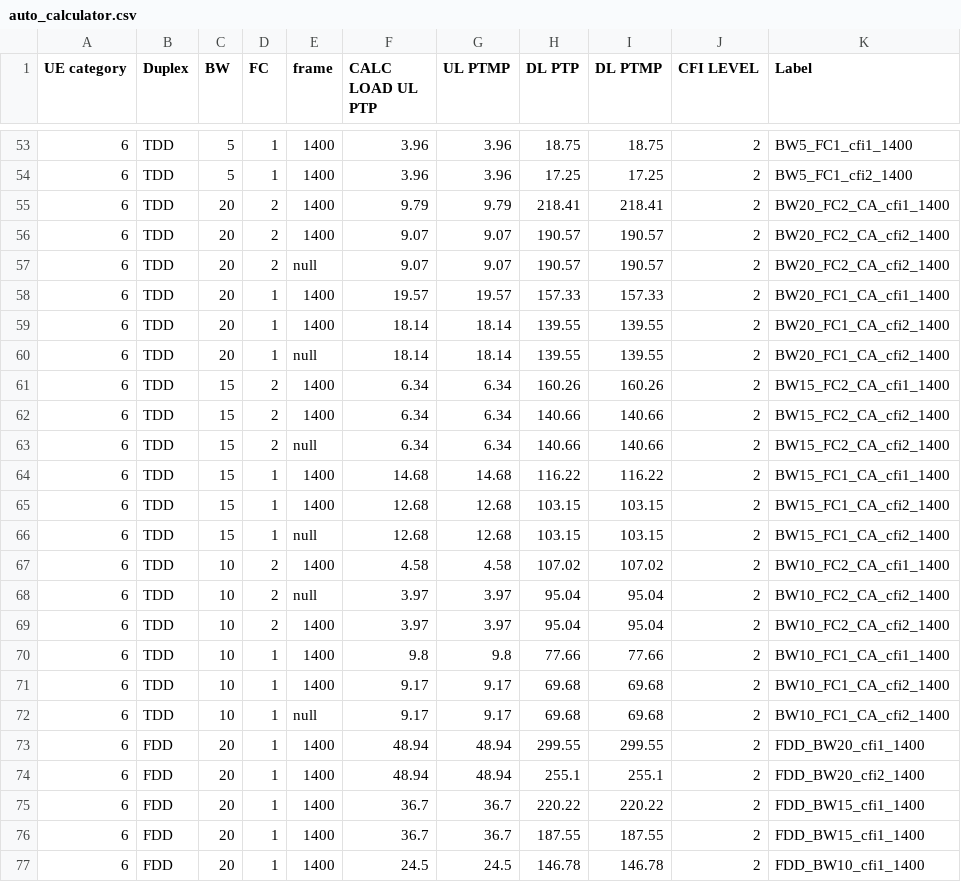
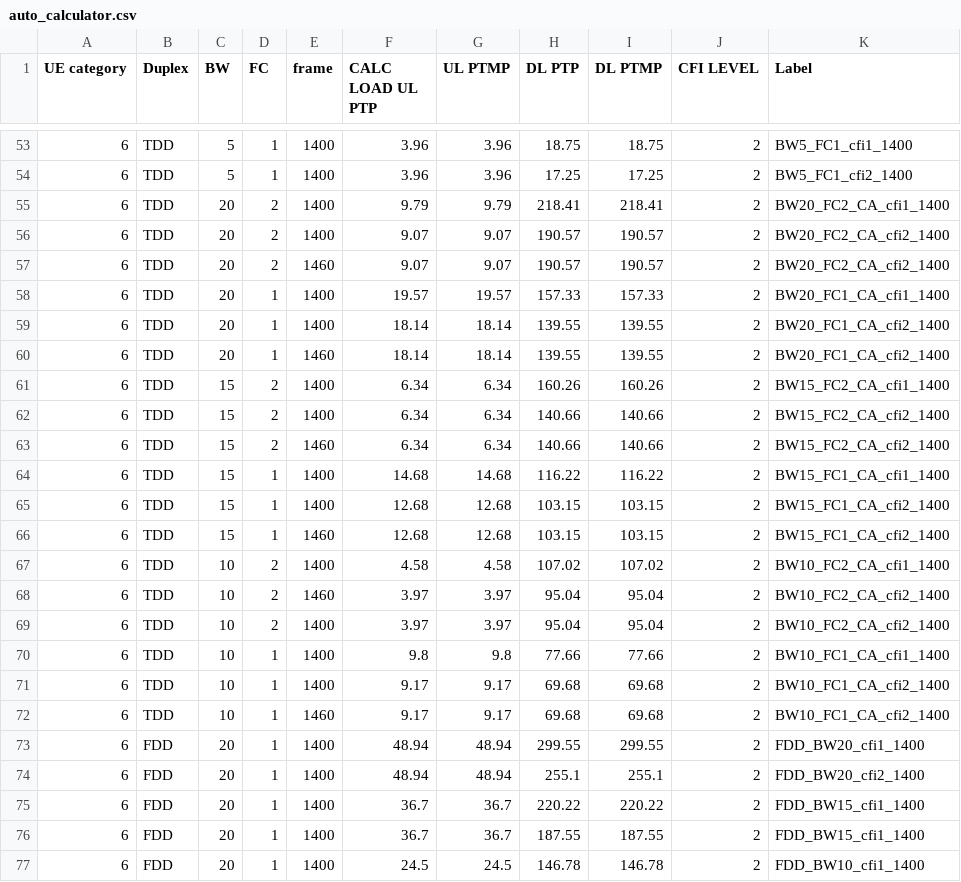
Before and after one commit to airspansvg/Testspan_Runners, a CSV file: src/main/resources/Traffic/auto_calculator.csv, drawn as a sheet; only a part is shown, gaps mark what is left out.

```diff
--- a/src/main/resources/Traffic/auto_calculator.csv
+++ b/src/main/resources/Traffic/auto_calculator.csv
@@ -56,14 +56,14 @@ UE category,Duplex,BW,FC,frame,CALC LOAD UL PTP,UL PTMP,DL PTP,DL PTMP,CFI LEVEL
 6,TDD,20,2,1400,9.07,9.07,190.57,190.57,2,BW20_FC2_CA_cfi2_1400
-6,TDD,20,2,null,9.07,9.07,190.57,190.57,2,BW20_FC2_CA_cfi2_1400
+6,TDD,20,2,1460,9.07,9.07,190.57,190.57,2,BW20_FC2_CA_cfi2_1400
 6,TDD,20,1,1400,19.57,19.57,157.33,157.33,2,BW20_FC1_CA_cfi1_1400
 6,TDD,20,1,1400,18.14,18.14,139.55,139.55,2,BW20_FC1_CA_cfi2_1400
-6,TDD,20,1,null,18.14,18.14,139.55,139.55,2,BW20_FC1_CA_cfi2_1400
+6,TDD,20,1,1460,18.14,18.14,139.55,139.55,2,BW20_FC1_CA_cfi2_1400
 6,TDD,15,2,1400,6.34,6.34,160.26,160.26,2,BW15_FC2_CA_cfi1_1400
 6,TDD,15,2,1400,6.34,6.34,140.66,140.66,2,BW15_FC2_CA_cfi2_1400
-6,TDD,15,2,null,6.34,6.34,140.66,140.66,2,BW15_FC2_CA_cfi2_1400
+6,TDD,15,2,1460,6.34,6.34,140.66,140.66,2,BW15_FC2_CA_cfi2_1400
 6,TDD,15,1,1400,14.68,14.68,116.22,116.22,2,BW15_FC1_CA_cfi1_1400
 6,TDD,15,1,1400,12.68,12.68,103.15,103.15,2,BW15_FC1_CA_cfi2_1400
-6,TDD,15,1,null,12.68,12.68,103.15,103.15,2,BW15_FC1_CA_cfi2_1400
+6,TDD,15,1,1460,12.68,12.68,103.15,103.15,2,BW15_FC1_CA_cfi2_1400
 6,TDD,10,2,1400,4.58,4.58,107.02,107.02,2,BW10_FC2_CA_cfi1_1400
-6,TDD,10,2,null,3.97,3.97,95.04,95.04,2,BW10_FC2_CA_cfi2_1400
+6,TDD,10,2,1460,3.97,3.97,95.04,95.04,2,BW10_FC2_CA_cfi2_1400
 6,TDD,10,2,1400,3.97,3.97,95.04,95.04,2,BW10_FC2_CA_cfi2_1400
@@ -71,3 +71,3 @@ UE category,Duplex,BW,FC,frame,CALC LOAD UL PTP,UL PTMP,DL PTP,DL PTMP,CFI LEVEL
 6,TDD,10,1,1400,9.17,9.17,69.68,69.68,2,BW10_FC1_CA_cfi2_1400
-6,TDD,10,1,null,9.17,9.17,69.68,69.68,2,BW10_FC1_CA_cfi2_1400
+6,TDD,10,1,1460,9.17,9.17,69.68,69.68,2,BW10_FC1_CA_cfi2_1400
 6,FDD,20,1,1400,48.94,48.94,299.55,299.55,2,FDD_BW20_cfi1_1400
```
